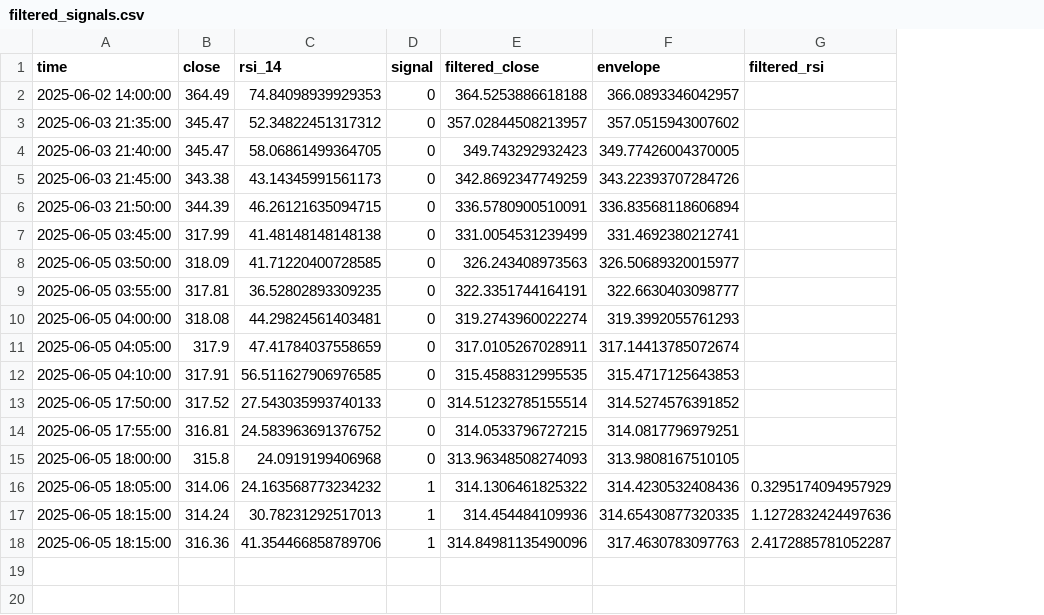
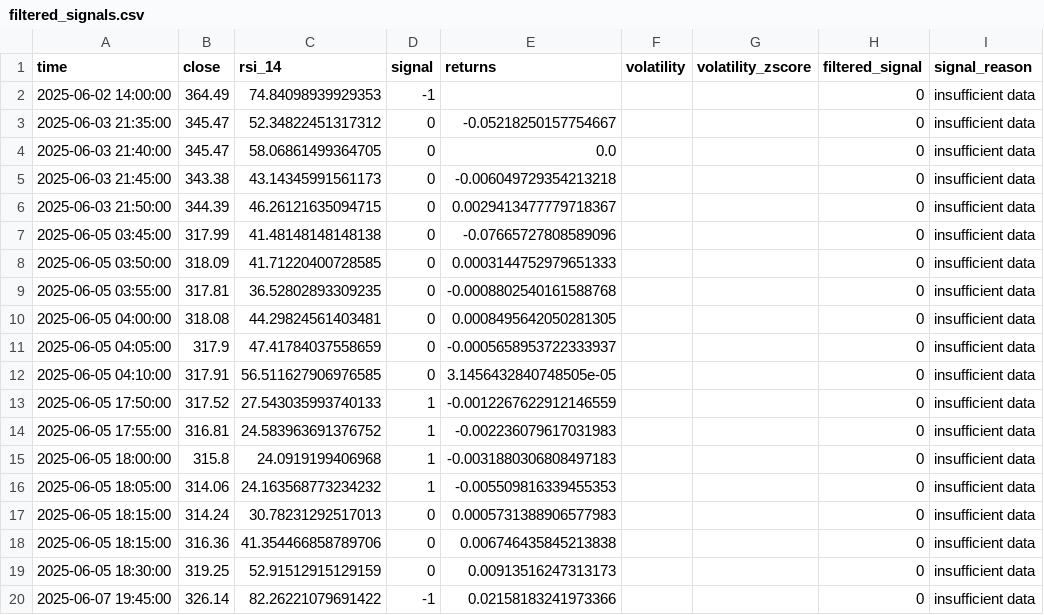
Before and after one commit to juliapod23/Monero_Trading_Project, a CSV file: logs/filtered_signals.csv, drawn as a sheet; removed rows and columns are numbered as before the commit, all else as after; the diff names each change by its address in the sheet, - before the commit and + after, or states it on an @@ line.

Commit message:
Updates data structure and logging for signal analysis
Refines `filtered_signals.csv` to include additional metrics
such as returns, volatility, z-score, and signal reasons.

Enhances `live_monitor.log` to log errors and new signals,
including SELL signals, with more detailed diagnostics.

Extends `signals.csv` with new signal entries for further
analysis. Improves data clarity and debugging capability.

```diff
--- a/logs/filtered_signals.csv
+++ b/logs/filtered_signals.csv
-column E (filtered_close), rows 2-18: 364.5253886618188 | 357.02844508213957 | 349.743292932423 | 342.8692347749259 | 336.5780900510091 | 331.0054531239499 | 326.243408973563 | 322.3351744164191 | 319.2743960022274 | 317.0105267028911 | 315.4588312995535 | 314.51232785155514 | 314.0533796727215 | 313.96348508274093 | 314.1306461825322 | 314.454484109936 | 314.84981135490096
-column F (envelope), rows 2-18: 366.0893346042957 | 357.0515943007602 | 349.77426004370005 | 343.22393707284726 | 336.83568118606894 | 331.4692380212741 | 326.50689320015977 | 322.6630403098777 | 319.3992055761293 | 317.14413785072674 | 315.4717125643853 | 314.5274576391852 | 314.0817796979251 | 313.9808167510105 | 314.4230532408436 | 314.65430877320335 | 317.4630783097763
-column G (filtered_rsi), rows 16-18: 0.3295174094957929 | 1.1272832424497636 | 2.4172885781052287
+column E (returns), rows 3-18: -0.05218250157754667 | 0.0 | -0.006049729354213218 | 0.0029413477779718367 | -0.07665727808589096 | 0.0003144752979651333 | -0.0008802540161588768 | 0.0008495642050281305 | -0.0005658953722333937 | 3.1456432840748505e-05 | -0.0012267622912146559 | -0.002236079617031983 | -0.0031880306808497183 | -0.005509816339455353 | 0.0005731388906577983 | 0.006746435845213838
+column F (volatility), empty
+column G (volatility_zscore), empty
+column H (filtered_signal), rows 2-18: all 0
+column I (signal_reason), rows 2-18: all insufficient data
-D2 (signal): 0
+D2 (signal): -1
-D13:D15 (signal): 0
+D13:D15 (signal): 1
-D17:D18 (signal): 1
+D17:D18 (signal): 0
+row 19: 2025-06-05 18:30:00 | 319.25 | 52.91512915129159 | 0 | 0.00913516247313173 |  |  | 0 | insufficient data
+row 20: 2025-06-07 19:45:00 | 326.14 | 82.26221079691422 | -1 | 0.02158183241973366 |  |  | 0 | insufficient data
```
Also changed, not shown: logs/signals.csv, 8 other files.
